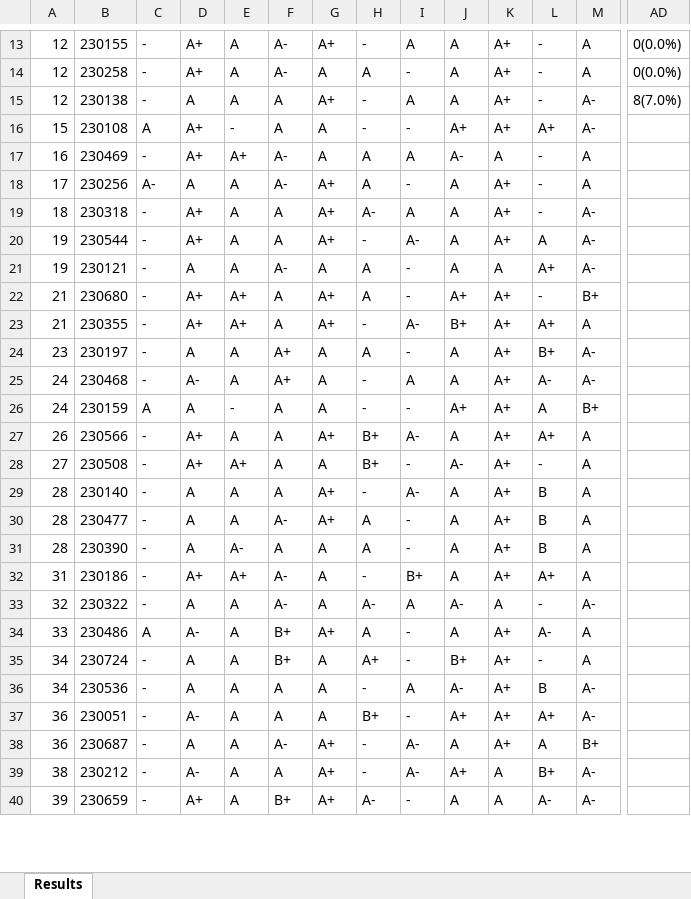
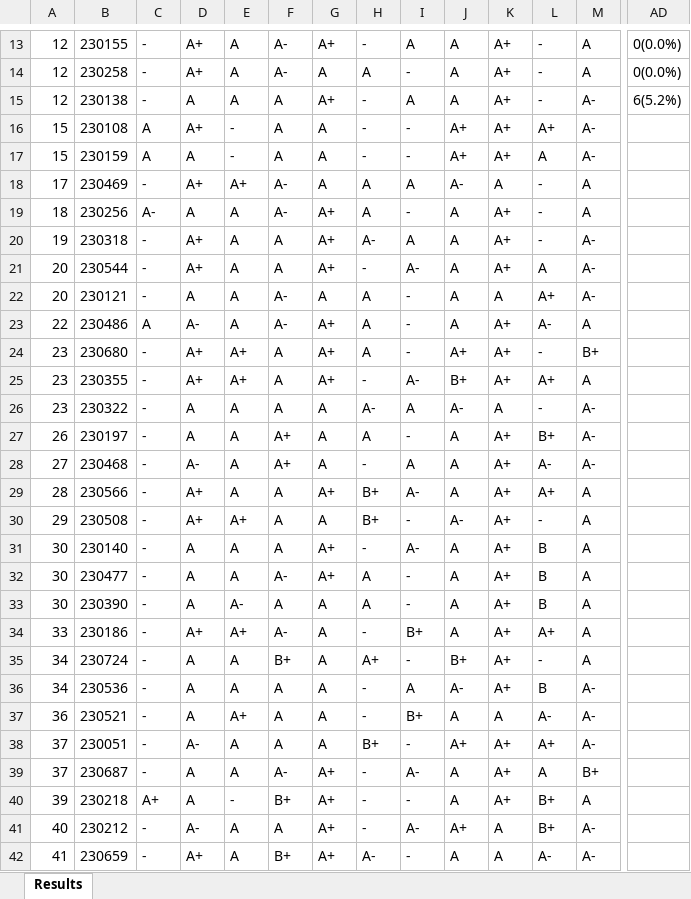
Before and after one commit to LGsekara1/CGPA-gen, an Excel workbook: output/Results - sem3.xlsx, sheet Results, drawn as a sheet; only a part is shown, gaps mark what is left out; values as stored, in another font and other column widths than the file's, no borders; removed rows and columns are numbered as before the commit, all else as after; rows hold the shown columns only; the diff covers the shown part only; the diff names each change by its address in the sheet, - before the commit and + after, or states it on an @@ line.

```diff
--- a/output/Results - sem3.xlsx (sheet Results)
+++ b/output/Results - sem3.xlsx (sheet Results)
-AD15: 8(7.0%)
+AD15: 6(5.2%)
+row 17: 15 | 230159 | A | A | - | A | A | - | - | A+ | A+ | A | A-
-A18: 16
+A18: 17
-A19: 17
+A19: 18
-A20: 18
+A20: 19
-A21:A22: 19
+A21:A22: 20
+row 23: 22 | 230486 | A | A- | A | A- | A+ | A | - | A | A+ | A- | A
-A24:A25: 21
+A24:A25: 23
+row 26: 23 | 230322 | - | A | A | A | A | A- | A | A- | A | - | A-
-A27: 23
+A27: 26
-A28: 24
+A28: 27
-row 26: 24 | 230159 | A | A | - | A | A | - | - | A+ | A+ | A | B+
-A29: 26
+A29: 28
-A30: 27
+A30: 29
-A31:A33: 28
+A31:A33: 30
-A34: 31
+A34: 33
-row 33: 32 | 230322 | - | A | A | A- | A | A- | A | A- | A | - | A-
-row 34: 33 | 230486 | A | A- | A | B+ | A+ | A | - | A | A+ | A- | A
+row 37: 36 | 230521 | - | A | A+ | A | A | - | B+ | A | A | A- | A-
-A38:A39: 36
+A38:A39: 37
+row 40: 39 | 230218 | A+ | A | - | B+ | A+ | - | - | A | A+ | B+ | A
-A41: 38
+A41: 40
-A42: 39
+A42: 41
```
Also changed, not shown: 4 added rows, 6 removed rows and 72 edited cells elsewhere in this sheet, output/CGPA_Results.xlsx, output/Results - sem3 (Extended).xlsx, 2 other files.
